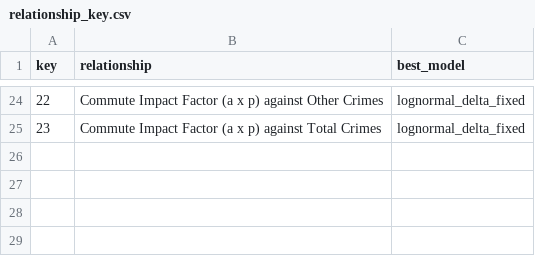
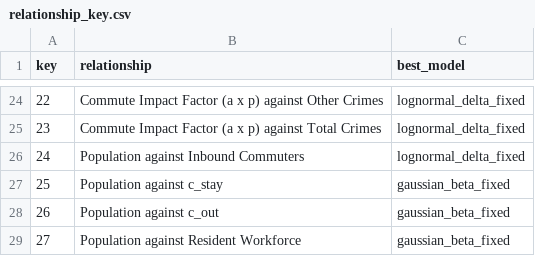
Before and after one commit to sentinal-x/commuter_attractiveness, a CSV file: section2/relationship_key.csv, drawn as a sheet; only a part is shown, gaps mark what is left out; the diff names each change by its address in the sheet, - before the commit and + after, or states it on an @@ line.

```diff
--- a/section2/relationship_key.csv
+++ b/section2/relationship_key.csv
+row 26: 24 | Population against Inbound Commuters | lognormal_delta_fixed
+row 27: 25 | Population against c_stay | gaussian_beta_fixed
+row 28: 26 | Population against c_out | gaussian_beta_fixed
+row 29: 27 | Population against Resident Workforce | gaussian_beta_fixed
```
Also changed, not shown: 9 other files.
